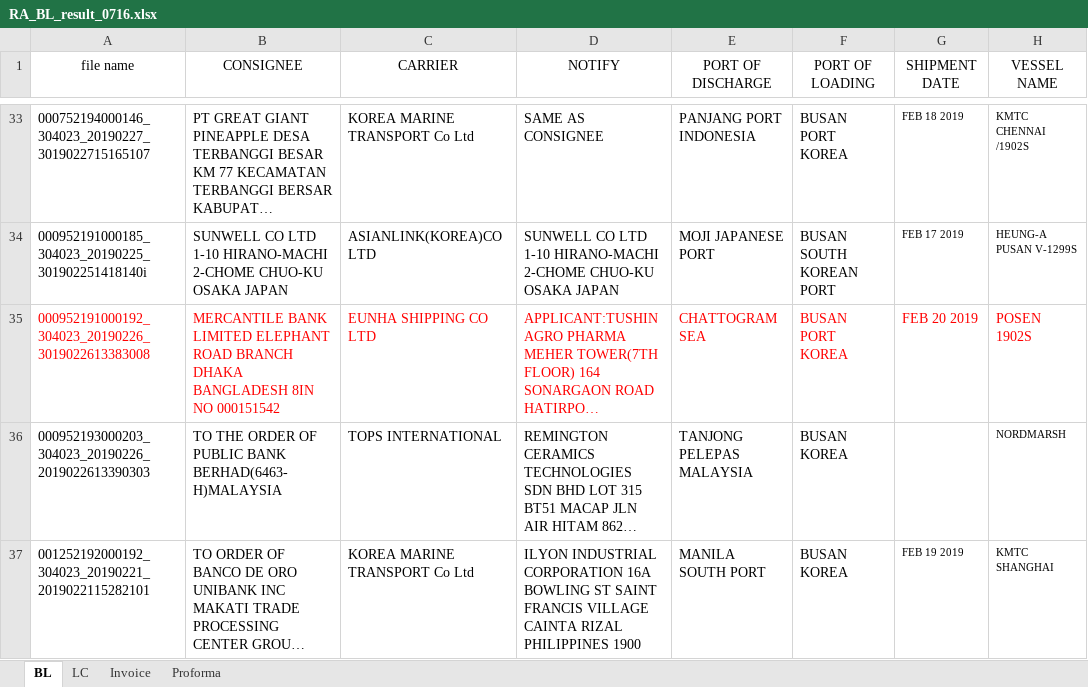
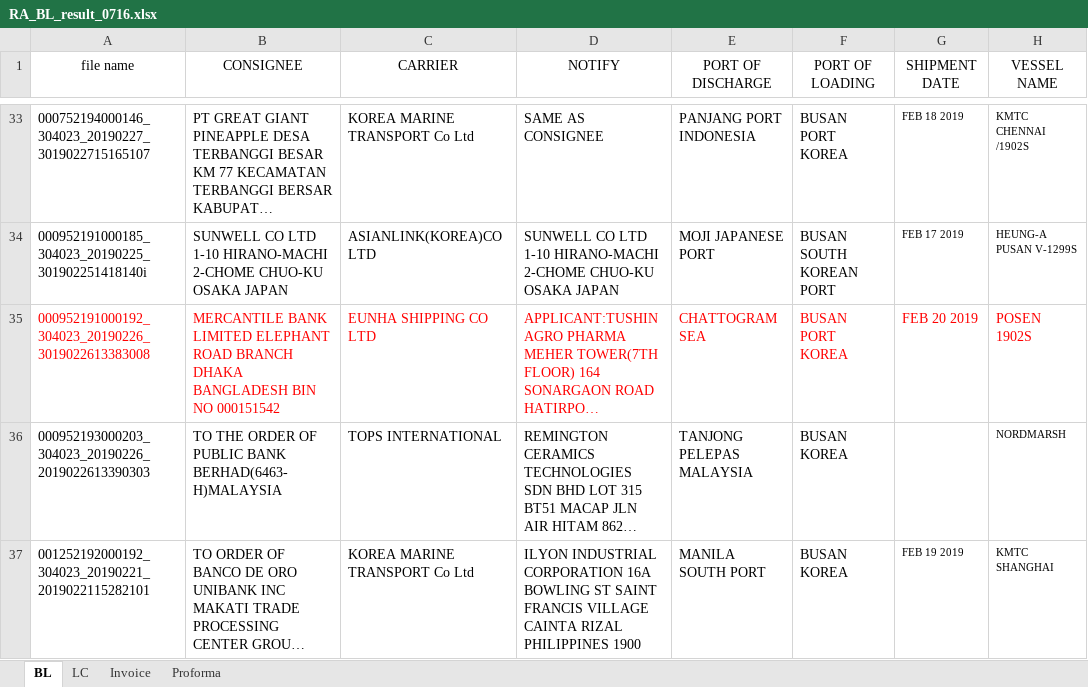
Before and after one commit to bullseye73/python, an Excel workbook: IBK/excel/RA_BL_result_0716.xlsx, sheet BL, drawn as a sheet; only a part is shown, gaps mark what is left out; long unchanged cells end in …; values as stored, in another font and other column widths than the file's, no borders; the diff names each change by its address in the sheet, - before the commit and + after, or states it on an @@ line.

Commit message:
정답지 업데이트

```diff
--- a/IBK/excel/RA_BL_result_0716.xlsx (sheet BL)
+++ b/IBK/excel/RA_BL_result_0716.xlsx (sheet BL)
-B35 (CONSIGNEE): …DHAKA BANGLADESH 8IN NO 000151542
+B35 (CONSIGNEE): …DHAKA BANGLADESH BIN NO 000151542
```
